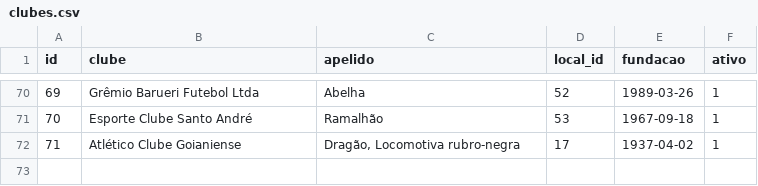
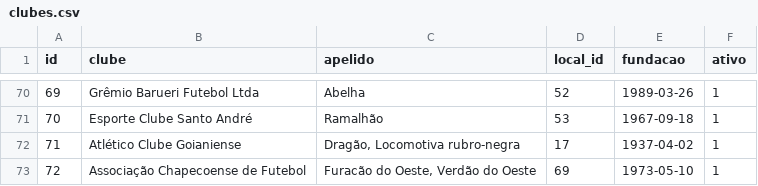
Before and after one commit to shinzatokazuya/kamusari, a CSV file: novo_bd1971_robusto/output_csvs/clubes.csv, drawn as a sheet; only a part is shown, gaps mark what is left out; the diff names each change by its address in the sheet, - before the commit and + after, or states it on an @@ line.

```diff
--- a/novo_bd1971_robusto/output_csvs/clubes.csv
+++ b/novo_bd1971_robusto/output_csvs/clubes.csv
+row 73: 72 | Associação Chapecoense de Futebol | Furacão do Oeste, Verdão do Oeste | 69 | 1973-05-10 | 1
```
Also changed, not shown: novo_bd1971_robusto/output_csvs/arbitros_em_partida.csv, novo_bd1971_robusto/output_csvs/estadios.csv, 8 other files.
